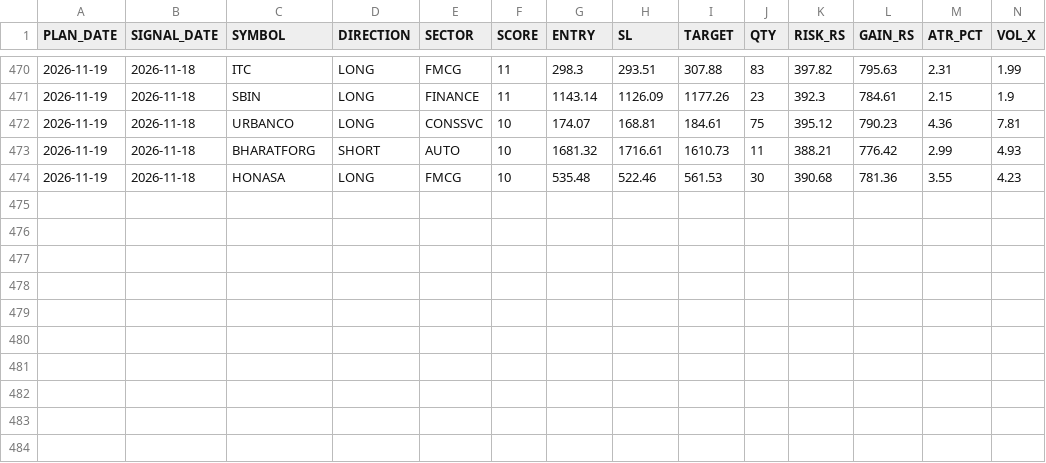
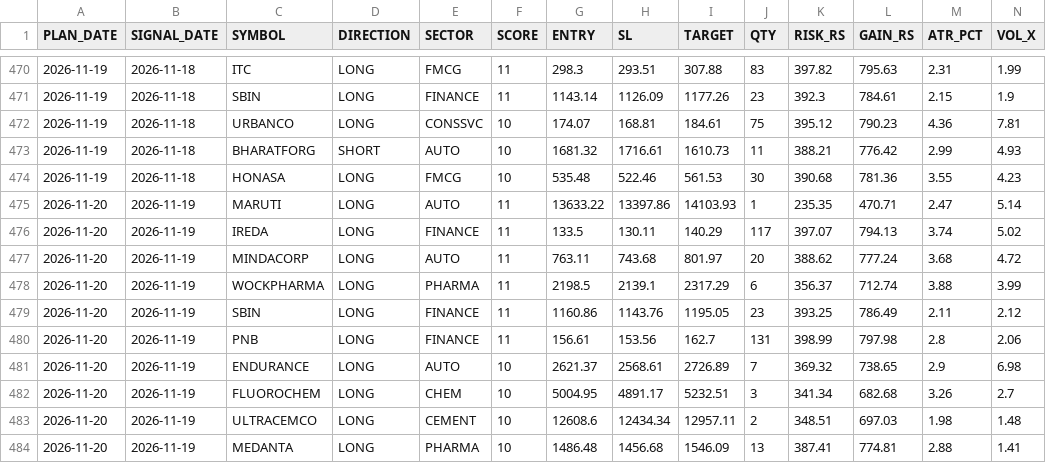
Before and after one commit to RajNexithon/intraday-picks, a CSV file: history.csv, drawn as a sheet; only a part is shown, gaps mark what is left out; rows hold the shown columns only; the diff names each change by its address in the sheet, - before the commit and + after, or states it on an @@ line.

```diff
--- a/history.csv
+++ b/history.csv
+row 475: 2026-11-20 | 2026-11-19 | MARUTI | LONG | AUTO | 11 | 13633.22 | 13397.86 | 14103.93 | 1 | 235.35 | 470.71 | 2.47 | 5.14
+row 476: 2026-11-20 | 2026-11-19 | IREDA | LONG | FINANCE | 11 | 133.5 | 130.11 | 140.29 | 117 | 397.07 | 794.13 | 3.74 | 5.02
+row 477: 2026-11-20 | 2026-11-19 | MINDACORP | LONG | AUTO | 11 | 763.11 | 743.68 | 801.97 | 20 | 388.62 | 777.24 | 3.68 | 4.72
+row 478: 2026-11-20 | 2026-11-19 | WOCKPHARMA | LONG | PHARMA | 11 | 2198.5 | 2139.1 | 2317.29 | 6 | 356.37 | 712.74 | 3.88 | 3.99
+row 479: 2026-11-20 | 2026-11-19 | SBIN | LONG | FINANCE | 11 | 1160.86 | 1143.76 | 1195.05 | 23 | 393.25 | 786.49 | 2.11 | 2.12
+row 480: 2026-11-20 | 2026-11-19 | PNB | LONG | FINANCE | 11 | 156.61 | 153.56 | 162.7 | 131 | 398.99 | 797.98 | 2.8 | 2.06
+row 481: 2026-11-20 | 2026-11-19 | ENDURANCE | LONG | AUTO | 10 | 2621.37 | 2568.61 | 2726.89 | 7 | 369.32 | 738.65 | 2.9 | 6.98
+row 482: 2026-11-20 | 2026-11-19 | FLUOROCHEM | LONG | CHEM | 10 | 5004.95 | 4891.17 | 5232.51 | 3 | 341.34 | 682.68 | 3.26 | 2.7
+row 483: 2026-11-20 | 2026-11-19 | ULTRACEMCO | LONG | CEMENT | 10 | 12608.6 | 12434.34 | 12957.11 | 2 | 348.51 | 697.03 | 1.98 | 1.48
+row 484: 2026-11-20 | 2026-11-19 | MEDANTA | LONG | PHARMA | 10 | 1486.48 | 1456.68 | 1546.09 | 13 | 387.41 | 774.81 | 2.88 | 1.41
```
Also changed, not shown: picks.csv, 1 other file.
